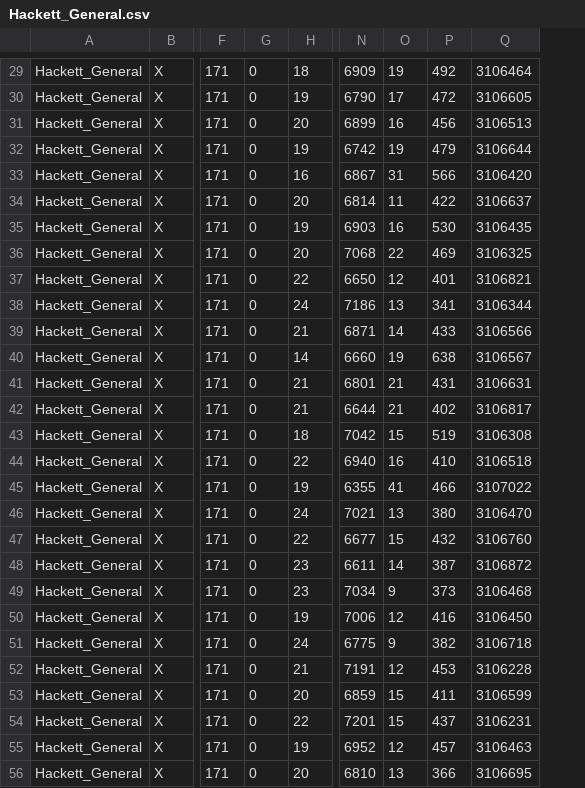
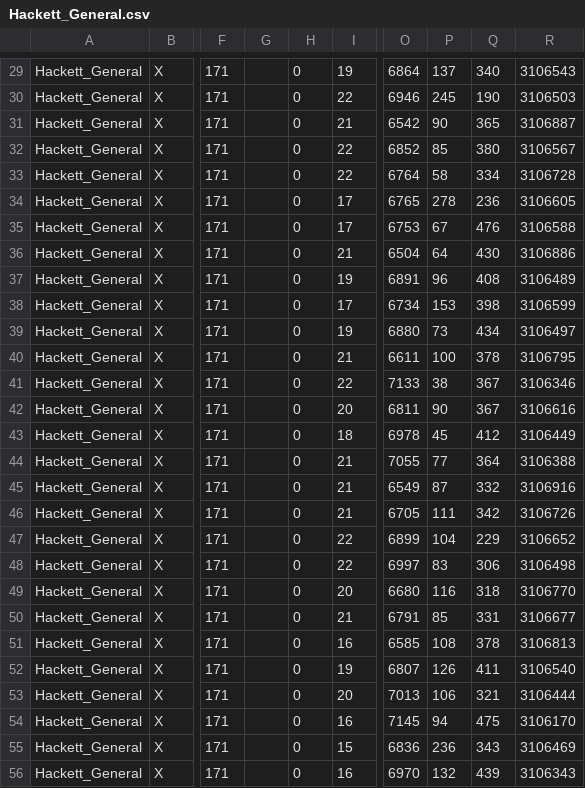
Before and after one commit to yimingnzhao/AlignmentErrorRemoval-Results, a CSV file: Script_Results/Hackett_General/Hackett_General.csv, drawn as a sheet; only a part is shown, gaps mark what is left out; removed rows and columns are numbered as before the commit, all else as after; the diff covers the shown part only; the diff names each change by its address in the sheet, - before the commit and + after, or states it on an @@ line.

```diff
--- a/Script_Results/Hackett_General/Hackett_General.csv
+++ b/Script_Results/Hackett_General/Hackett_General.csv
+column G, empty
-column N, rows 29-56: 6909 | 6790 | 6899 | 6742 | 6867 | 6814 | 6903 | 7068 | 6650 | 7186 | 6871 | 6660 | 6801 | 6644 | 7042 | 6940 | 6355 | 7021 | 6677 | 6611 | 7034 | 7006 | 6775 | 7191 | 6859 | 7201 | 6952 | 6810
-column O, rows 29-56: 19 | 17 | 16 | 19 | 31 | 11 | 16 | 22 | 12 | 13 | 14 | 19 | 21 | 21 | 15 | 16 | 41 | 13 | 15 | 14 | 9 | 12 | 9 | 12 | 15 | 15 | 12 | 13
-column P, rows 29-56: 492 | 472 | 456 | 479 | 566 | 422 | 530 | 469 | 401 | 341 | 433 | 638 | 431 | 402 | 519 | 410 | 466 | 380 | 432 | 387 | 373 | 416 | 382 | 453 | 411 | 437 | 457 | 366
-column Q, rows 29-56: 3106464 | 3106605 | 3106513 | 3106644 | 3106420 | 3106637 | 3106435 | 3106325 | 3106821 | 3106344 | 3106566 | 3106567 | 3106631 | 3106817 | 3106308 | 3106518 | 3107022 | 3106470 | 3106760 | 3106872 | 3106468 | 3106450 | 3106718 | 3106228 | 3106599 | 3106231 | 3106463 | 3106695
+column O, rows 29-56: 6864 | 6946 | 6542 | 6852 | 6764 | 6765 | 6753 | 6504 | 6891 | 6734 | 6880 | 6611 | 7133 | 6811 | 6978 | 7055 | 6549 | 6705 | 6899 | 6997 | 6680 | 6791 | 6585 | 6807 | 7013 | 7145 | 6836 | 6970
+column P, rows 29-56: 137 | 245 | 90 | 85 | 58 | 278 | 67 | 64 | 96 | 153 | 73 | 100 | 38 | 90 | 45 | 77 | 87 | 111 | 104 | 83 | 116 | 85 | 108 | 126 | 106 | 94 | 236 | 132
+column Q, rows 29-56: 340 | 190 | 365 | 380 | 334 | 236 | 476 | 430 | 408 | 398 | 434 | 378 | 367 | 367 | 412 | 364 | 332 | 342 | 229 | 306 | 318 | 331 | 378 | 411 | 321 | 475 | 343 | 439
+column R, rows 29-56: 3106543 | 3106503 | 3106887 | 3106567 | 3106728 | 3106605 | 3106588 | 3106886 | 3106489 | 3106599 | 3106497 | 3106795 | 3106346 | 3106616 | 3106449 | 3106388 | 3106916 | 3106726 | 3106652 | 3106498 | 3106770 | 3106677 | 3106813 | 3106540 | 3106444 | 3106170 | 3106469 | 3106343
-I29: 18
+I29: 19
-I30: 19
+I30: 22
-I31: 20
+I31: 21
-I32: 19
+I32: 22
-I33: 16
+I33: 22
-I34: 20
+I34: 17
-I35: 19
+I35: 17
-I36: 20
+I36: 21
-I37: 22
+I37: 19
-I38: 24
+I38: 17
-I39: 21
+I39: 19
-I40: 14
+I40: 21
-I41: 21
+I41: 22
-I42: 21
+I42: 20
-I44: 22
+I44: 21
-I45: 19
+I45: 21
-I46: 24
+I46: 21
-I48: 23
+I48: 22
-I49: 23
+I49: 20
-I50: 19
+I50: 21
-I51: 24
+I51: 16
-I52: 21
+I52: 19
-I54: 22
+I54: 16
-I55: 19
+I55: 15
-I56: 20
+I56: 16
```
Also changed, not shown: 61 edited cells elsewhere in this file, 6 other files.
